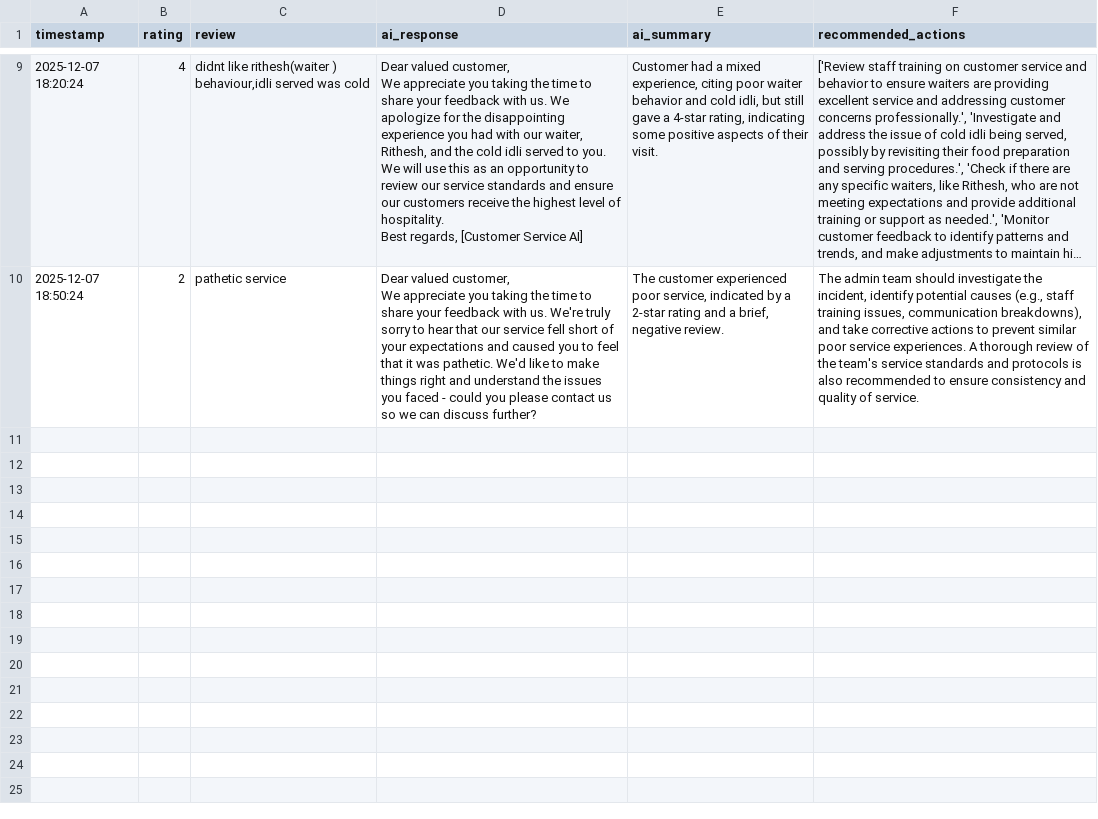
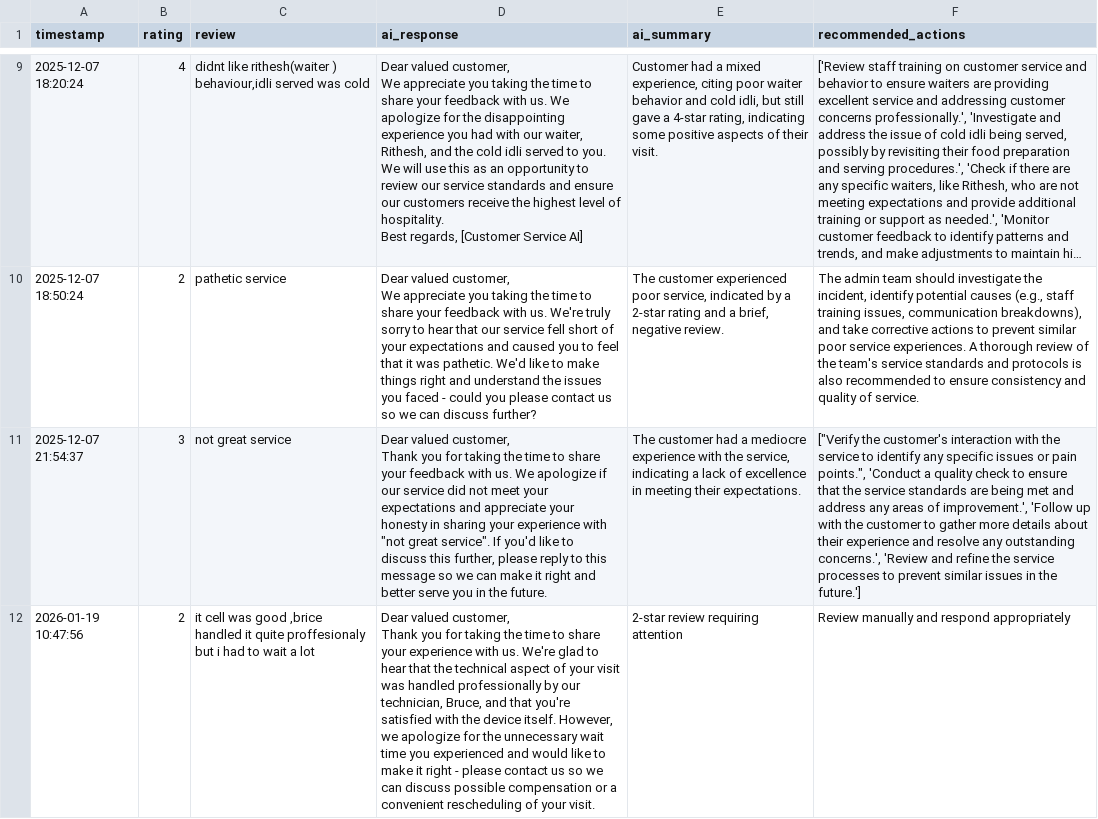
Before and after one commit to Developer1503/Two-Dashboard-AI-Feedback-System, a CSV file: data/reviews.csv, drawn as a sheet; only a part is shown, gaps mark what is left out; long unchanged cells end in …; ↵ is a line break in a cell; the diff covers the shown part only; the diff names each change by its address in the sheet, - before the commit and + after, or states it on an @@ line.

```diff
--- a/data/reviews.csv
+++ b/data/reviews.csv
+row 11: 2025-12-07 21:54:37 | 3 | not great service | Dear valued customer, ↵ Thank you for taking the time to share your feedback with us. We apologize if our service did not meet your expectations and appreciate your honesty in sharing your experience with "not great service". If you'd like to discuss this further, please reply to this message so we can make it right and better serve you in the future. | The customer had a mediocre experience with the service, indicating a lack of excellence in meeting their expectations. | ["Verify the customer's interaction with the service to identify any specific issues or pain points.", 'Conduct a quality check to ensure that the service standards are being met and address any areas of improvement.', 'Follow up with the customer to gather more details about their experience and resolve any outstanding concerns.', 'Review and refine the service processes to prevent similar issues in the future.']
+row 12: 2026-01-19 10:47:56 | 2 | it cell was good ,brice handled it quite proffesionaly but i had to wait a lot | Dear valued customer, ↵ Thank you for taking the time to share your experience with us. We're glad to hear that the technical aspect of your visit was handled professionally by our technician, Bruce, and that you're satisfied with the device itself. However, we apologize for the unnecessary wait time you experienced and would like to make it right - please contact us so we can discuss possible compensation or a convenient rescheduling of your visit. | 2-star review requiring attention | Review manually and respond appropriately
```
Also changed, not shown: 2 added rows elsewhere in this file, 6 other files.
